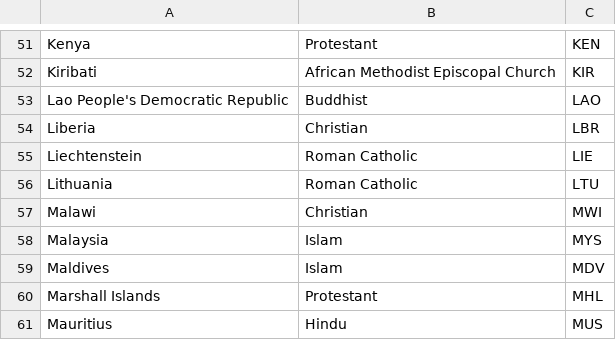
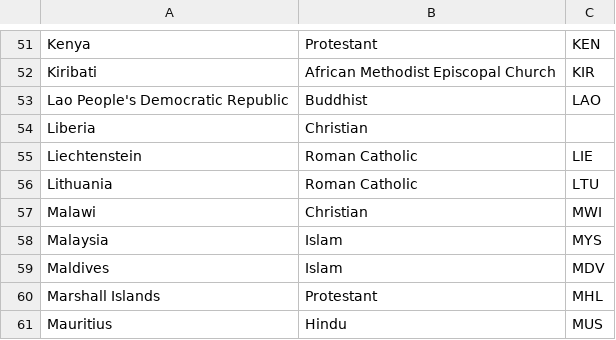
Before and after one commit to flimao/drinking-dashboard, a CSV file: datasets/religiao-tratado.csv, drawn as a sheet; only a part is shown, gaps mark what is left out.

```diff
--- a/datasets/religiao-tratado.csv
+++ b/datasets/religiao-tratado.csv
@@ -53,3 +53,3 @@ Kiribati,African Methodist Episcopal Church,KIR
 Lao People's Democratic Republic,Buddhist,LAO
-Liberia,Christian,LBR
+Liberia,Christian,
 Liechtenstein,Roman Catholic,LIE
```
Also changed, not shown: 2 other files.
